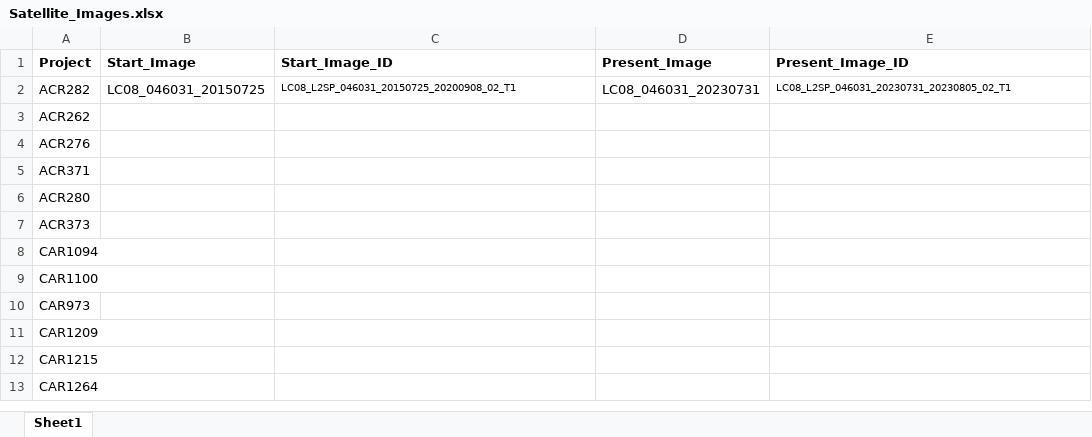
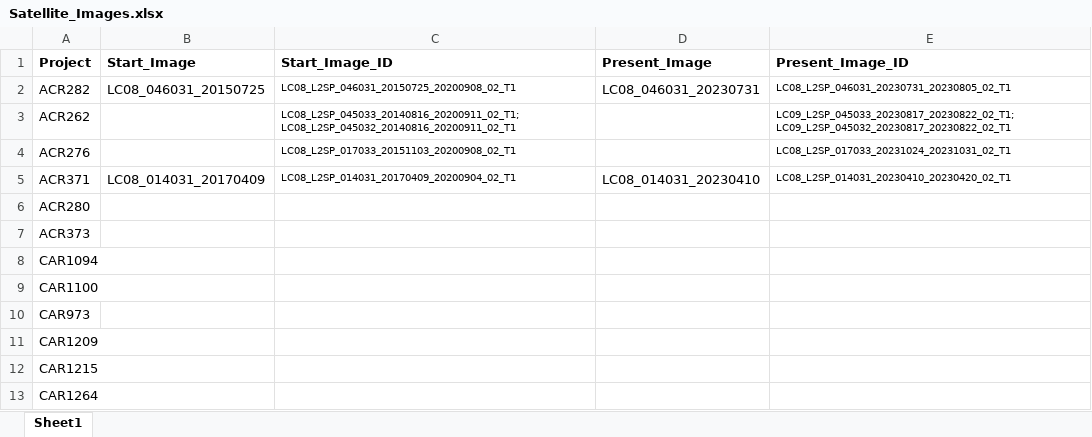
Before and after one commit to zacpinard/Carbon-Offsets, an Excel workbook: data/NDVI/Images/Satellite_Images.xlsx, sheet Sheet1, drawn as a sheet; values as stored, in another font and other column widths than the file's, no borders; the diff names each change by its address in the sheet, - before the commit and + after, or states it on an @@ line.

Commit message:
iterating NDVI photos

```diff
--- a/data/NDVI/Images/Satellite_Images.xlsx (sheet Sheet1)
+++ b/data/NDVI/Images/Satellite_Images.xlsx (sheet Sheet1)
-C3 (Start_Image_ID): (empty)
+C3 (Start_Image_ID): LC08_L2SP_045033_20140816_20200911_02_T1; LC08_L2SP_045032_20140816_20200911_02_T1
-E3 (Present_Image_ID): (empty)
+E3 (Present_Image_ID): LC09_L2SP_045033_20230817_20230822_02_T1; LC09_L2SP_045032_20230817_20230822_02_T1
-C4 (Start_Image_ID): (empty)
+C4 (Start_Image_ID): LC08_L2SP_017033_20151103_20200908_02_T1
-E4 (Present_Image_ID): (empty)
+E4 (Present_Image_ID): LC08_L2SP_017033_20231024_20231031_02_T1
-B5 (Start_Image): (empty)
+B5 (Start_Image): LC08_014031_20170409
-C5 (Start_Image_ID): (empty)
+C5 (Start_Image_ID): LC08_L2SP_014031_20170409_20200904_02_T1
-D5 (Present_Image): (empty)
+D5 (Present_Image): LC08_014031_20230410
-E5 (Present_Image_ID): (empty)
+E5 (Present_Image_ID): LC08_L2SP_014031_20230410_20230420_02_T1
```
Also changed, not shown: data/Offsets_Data_test_2.xlsx, 4 other files.
